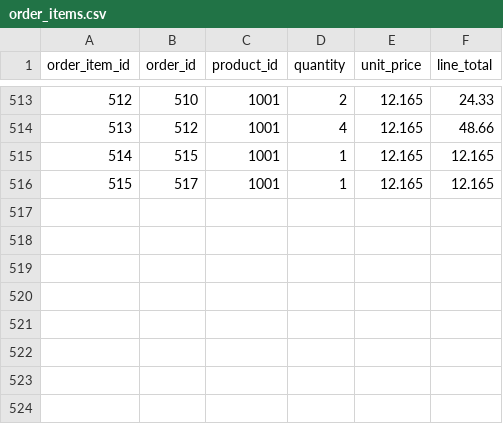
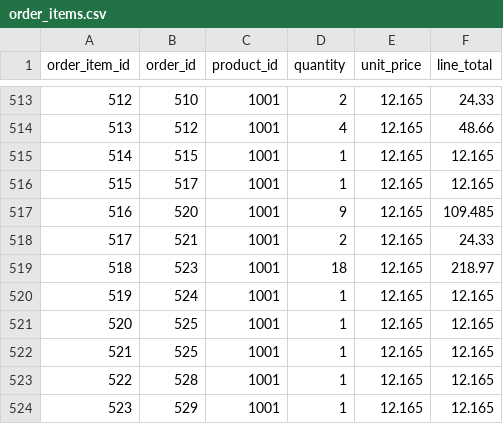
Before and after one commit to andrerosero22z-pixel/proyecto-isi, a CSV file: tables_csv/order_items.csv, drawn as a sheet; only a part is shown, gaps mark what is left out.

```diff
--- a/tables_csv/order_items.csv
+++ b/tables_csv/order_items.csv
@@ -516 +516,9 @@ order_item_id,order_id,product_id,quantity,unit_price,line_total
 515,517,1001,1,12.165,12.165
+516,520,1001,9,12.165,109.485
+517,521,1001,2,12.165,24.33
+518,523,1001,18,12.165,218.97
+519,524,1001,1,12.165,12.165
+520,525,1001,1,12.165,12.165
+521,525,1001,1,12.165,12.165
+522,528,1001,1,12.165,12.165
+523,529,1001,1,12.165,12.165
```
Also changed, not shown: tables_csv/customers.csv, tables_csv/inventory.csv, 11 other files.
